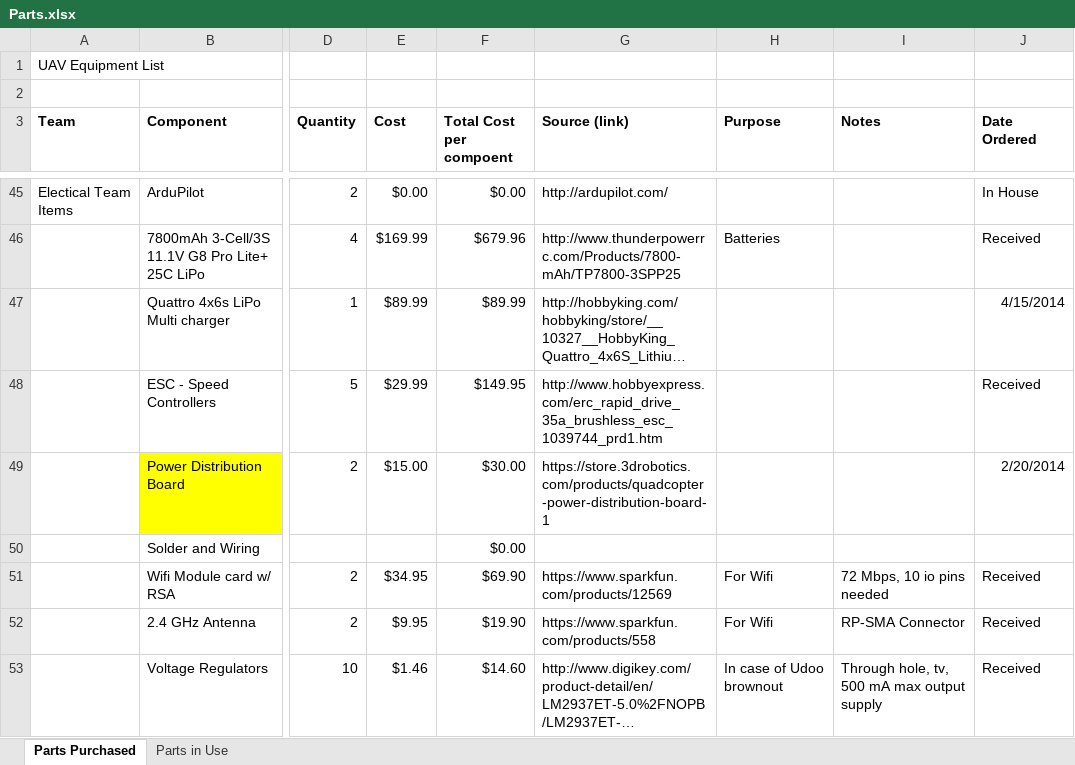
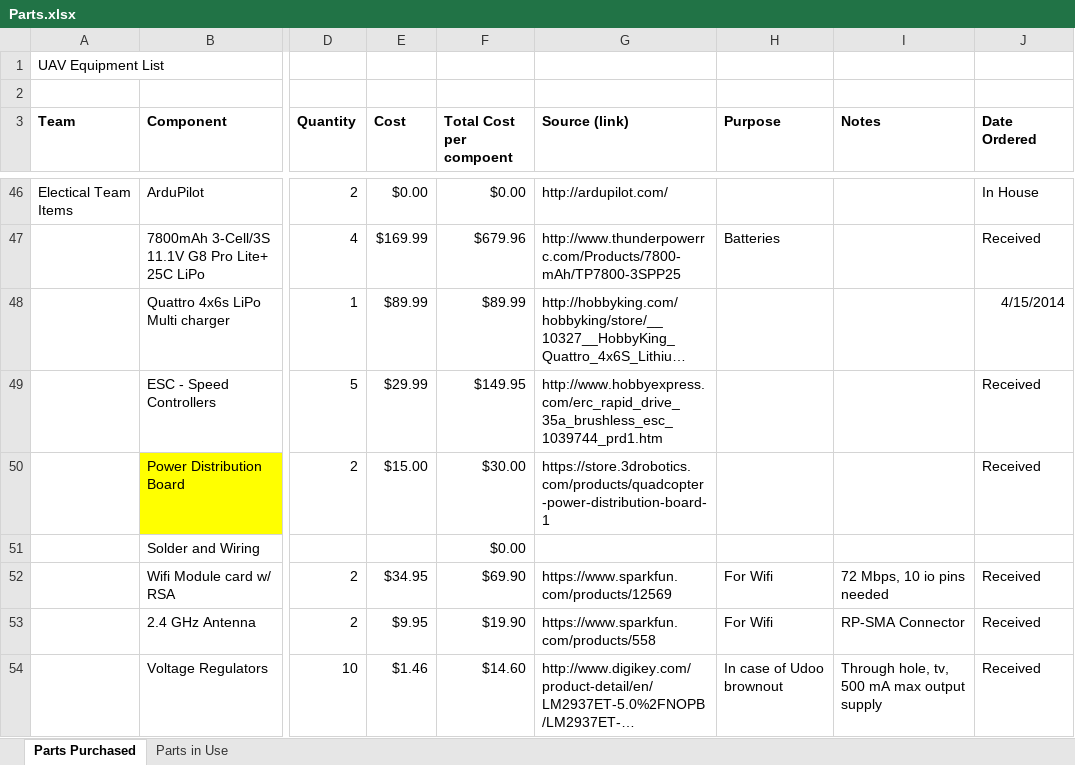
Before and after one commit to VandyUAVCourse/Documents, an Excel workbook: Parts.xlsx, sheet Parts Purchased, drawn as a sheet; only a part is shown, gaps mark what is left out; long unchanged cells end in …; values as stored, in another font and other column widths than the file's, no borders; addresses are those after the commit; the diff covers the shown part only; the diff names each change by its address in the sheet, - before the commit and + after, or states it on an @@ line.

```diff
--- a/Parts.xlsx (sheet Parts Purchased)
+++ b/Parts.xlsx (sheet Parts Purchased)
-J50 (Date Ordered): 2/20/2014
+J50 (Date Ordered): Received
```
Also changed, not shown: 1 added row and 11 edited cells elsewhere in this sheet, sheet Parts in Use, formulas that keep their value.
